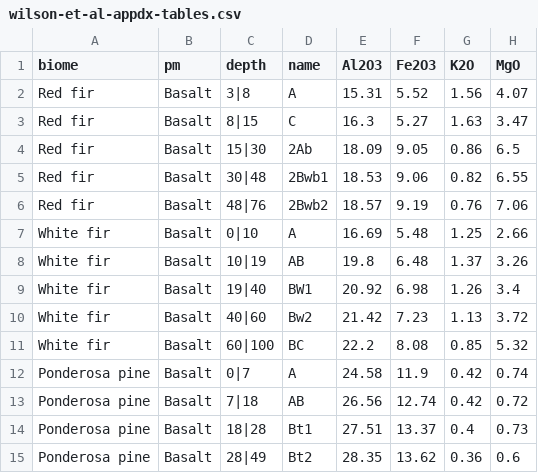
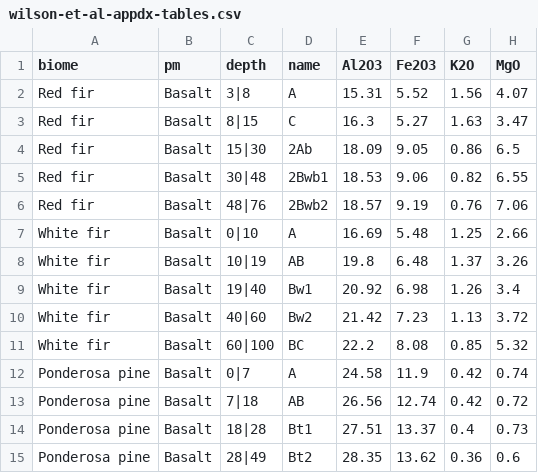
Before and after one commit to ncss-tech/aqp, a CSV file: misc/example-data/sierra-transect/wilson-et-al-appdx-tables.csv, drawn as a sheet; only a part is shown; the diff names each change by its address in the sheet, - before the commit and + after, or states it on an @@ line.

Commit message:
typo

```diff
--- a/misc/example-data/sierra-transect/wilson-et-al-appdx-tables.csv
+++ b/misc/example-data/sierra-transect/wilson-et-al-appdx-tables.csv
-D9 (name): BW1
+D9 (name): Bw1
```
